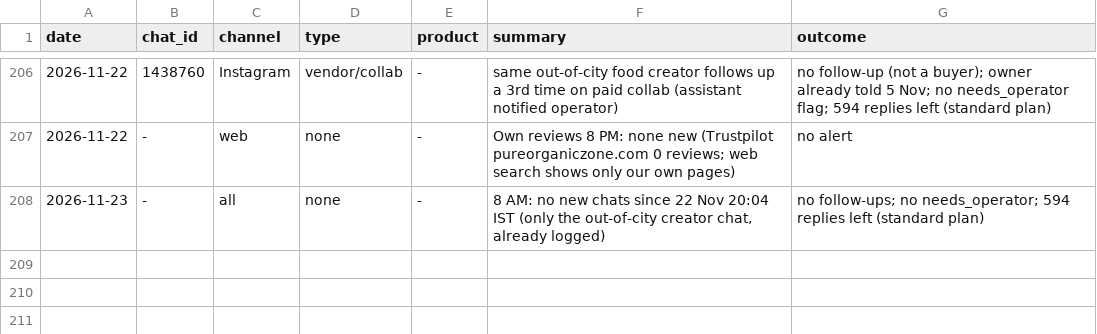
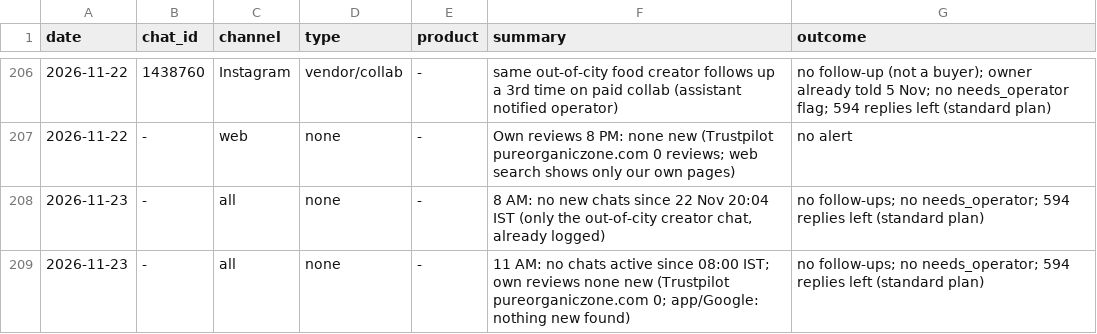
Before and after one commit to gjsgopi-dev/pureorganiczone-reels, a CSV file: insights/customer_feedback.csv, drawn as a sheet; only a part is shown, gaps mark what is left out; the diff names each change by its address in the sheet, - before the commit and + after, or states it on an @@ line.

```diff
--- a/insights/customer_feedback.csv
+++ b/insights/customer_feedback.csv
+row 209: 2026-11-23 | - | all | none | - | 11 AM: no chats active since 08:00 IST; own reviews none new (Trustpilot pureorganiczone.com 0; app/Google: nothing new found) | no follow-ups; no needs_operator; 594 replies left (standard plan)
```
Also changed, not shown: insights/growth_tests.csv, 2 other files.
